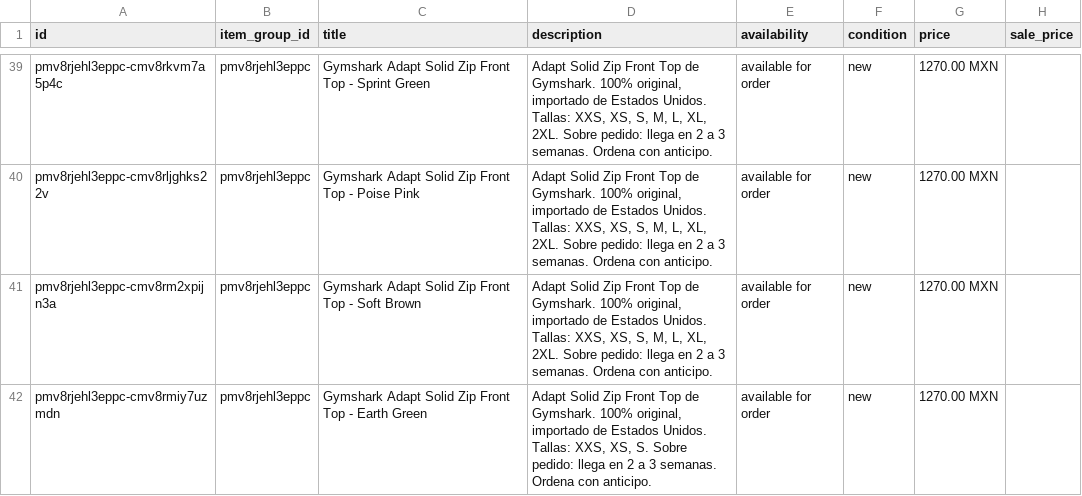
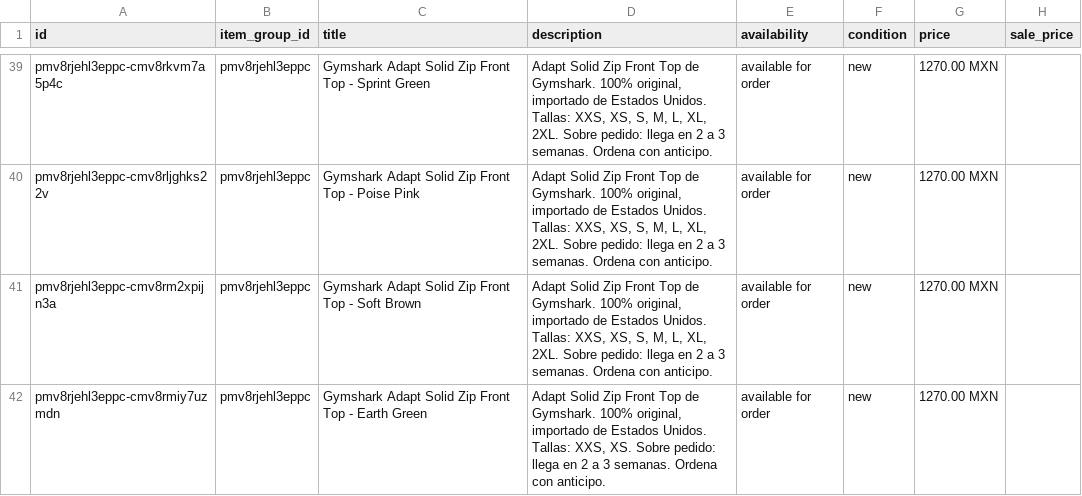
Before and after one commit to FITWEARMX/tienda, a CSV file: facebook.csv, drawn as a sheet; only a part is shown, gaps mark what is left out; the diff covers the shown part only; the diff names each change by its address in the sheet, - before the commit and + after, or states it on an @@ line.

```diff
--- a/facebook.csv
+++ b/facebook.csv
-D42 (description): …Tallas: XXS, XS, S. Sobre pedido:…
+D42 (description): …Tallas: XXS, XS. Sobre pedido:…
```
Also changed, not shown: 1 removed row and 5 edited cells elsewhere in this file, 10 other files.
